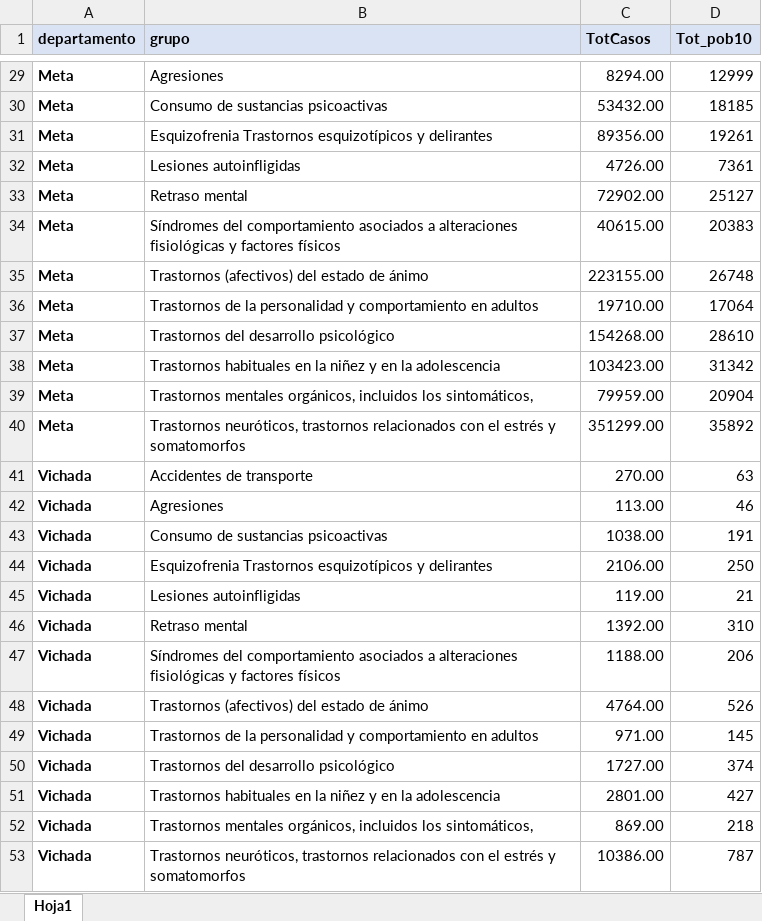
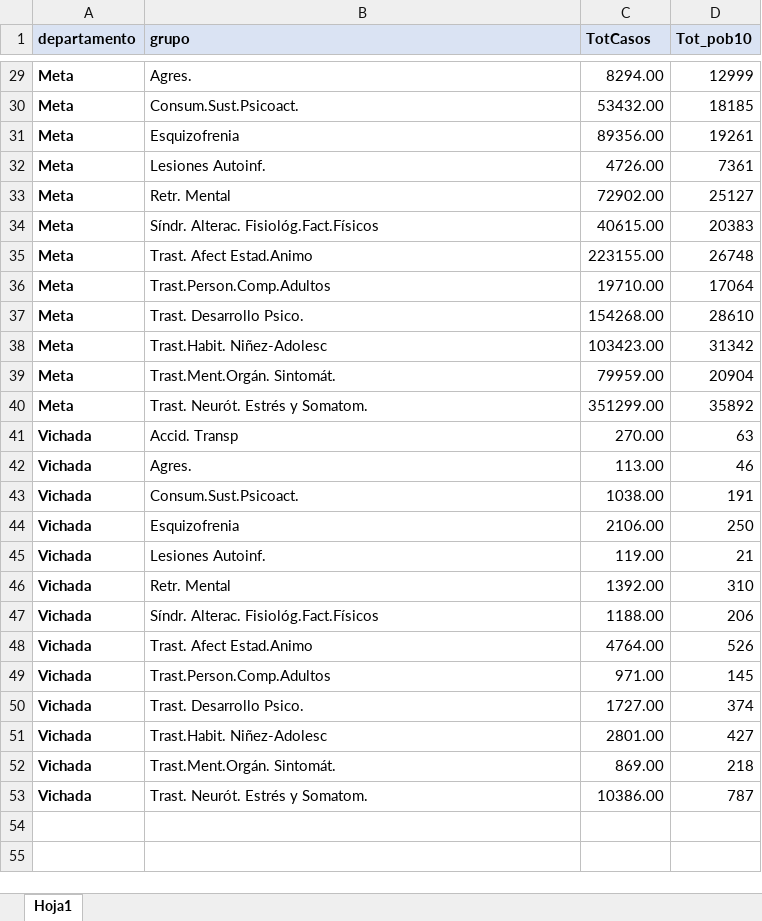
Before and after one commit to CESARSERNA29/Dash_Morbilidad, an Excel workbook: Tabla_Grafico_Cascada.xlsx, sheet Hoja1, drawn as a sheet; only a part is shown, gaps mark what is left out; values as stored, in another font and other column widths than the file's, no borders; the diff covers the shown part only; the diff names each change by its address in the sheet, - before the commit and + after, or states it on an @@ line.

```diff
--- a/Tabla_Grafico_Cascada.xlsx (sheet Hoja1)
+++ b/Tabla_Grafico_Cascada.xlsx (sheet Hoja1)
-B29 (grupo): Agresiones
+B29 (grupo): Agres.
-B30 (grupo): Consumo de sustancias psicoactivas
+B30 (grupo): Consum.Sust.Psicoact.
-B31 (grupo): Esquizofrenia Trastornos esquizotípicos y delirantes
+B31 (grupo): Esquizofrenia
-B32 (grupo): Lesiones autoinfligidas
+B32 (grupo): Lesiones Autoinf.
-B33 (grupo): Retraso mental
+B33 (grupo): Retr. Mental
-B34 (grupo): Síndromes del comportamiento asociados a alteraciones fisiológicas y factores físicos
+B34 (grupo): Síndr. Alterac. Fisiológ.Fact.Físicos
-B35 (grupo): Trastornos (afectivos) del estado de ánimo
+B35 (grupo): Trast. Afect Estad.Animo
-B36 (grupo): Trastornos de la personalidad y comportamiento en adultos
+B36 (grupo): Trast.Person.Comp.Adultos
-B37 (grupo): Trastornos del desarrollo psicológico
+B37 (grupo): Trast. Desarrollo Psico.
-B38 (grupo): Trastornos habituales en la niñez y en la adolescencia
+B38 (grupo): Trast.Habit. Niñez-Adolesc
-B39 (grupo): Trastornos mentales orgánicos, incluidos los sintomáticos,
+B39 (grupo): Trast.Ment.Orgán. Sintomát.
-B40 (grupo): Trastornos neuróticos, trastornos relacionados con el estrés y somatomorfos
+B40 (grupo): Trast. Neurót. Estrés y Somatom.
-B41 (grupo): Accidentes de transporte
+B41 (grupo): Accid. Transp
-B42 (grupo): Agresiones
+B42 (grupo): Agres.
-B43 (grupo): Consumo de sustancias psicoactivas
+B43 (grupo): Consum.Sust.Psicoact.
-B44 (grupo): Esquizofrenia Trastornos esquizotípicos y delirantes
+B44 (grupo): Esquizofrenia
-B45 (grupo): Lesiones autoinfligidas
+B45 (grupo): Lesiones Autoinf.
-B46 (grupo): Retraso mental
+B46 (grupo): Retr. Mental
-B47 (grupo): Síndromes del comportamiento asociados a alteraciones fisiológicas y factores físicos
+B47 (grupo): Síndr. Alterac. Fisiológ.Fact.Físicos
-B48 (grupo): Trastornos (afectivos) del estado de ánimo
+B48 (grupo): Trast. Afect Estad.Animo
-B49 (grupo): Trastornos de la personalidad y comportamiento en adultos
+B49 (grupo): Trast.Person.Comp.Adultos
-B50 (grupo): Trastornos del desarrollo psicológico
+B50 (grupo): Trast. Desarrollo Psico.
-B51 (grupo): Trastornos habituales en la niñez y en la adolescencia
+B51 (grupo): Trast.Habit. Niñez-Adolesc
-B52 (grupo): Trastornos mentales orgánicos, incluidos los sintomáticos,
+B52 (grupo): Trast.Ment.Orgán. Sintomát.
-B53 (grupo): Trastornos neuróticos, trastornos relacionados con el estrés y somatomorfos
+B53 (grupo): Trast. Neurót. Estrés y Somatom.
```
Also changed, not shown: 27 edited cells elsewhere in this sheet.
